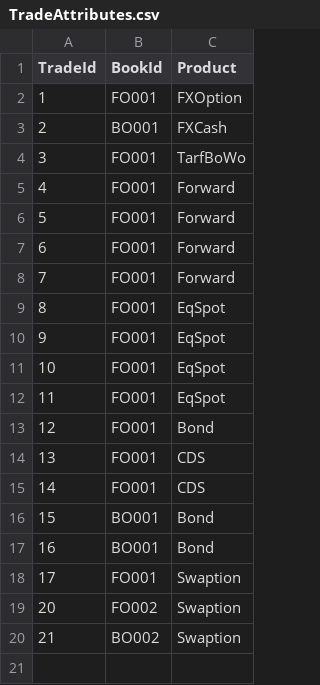
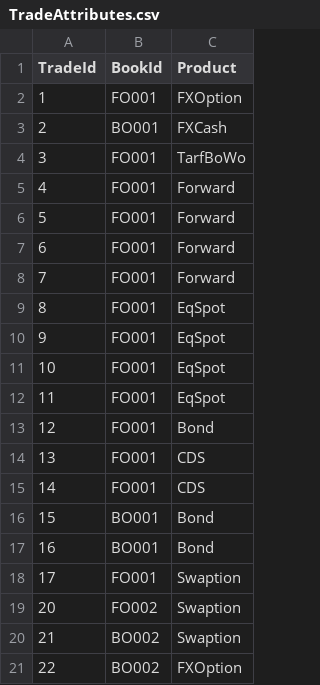
Before and after one commit to ultima-ib/ultima, a CSV file: frtb_engine/examples/data/TradeAttributes.csv, drawn as a sheet.

```diff
--- a/frtb_engine/examples/data/TradeAttributes.csv
+++ b/frtb_engine/examples/data/TradeAttributes.csv
@@ -20 +20,2 @@ TradeId,BookId,Product
 21,BO002,Swaption
+22,BO002,FXOption
```
Also changed, not shown: frtb_engine/examples/data/Delta.csv, 9 other files.
